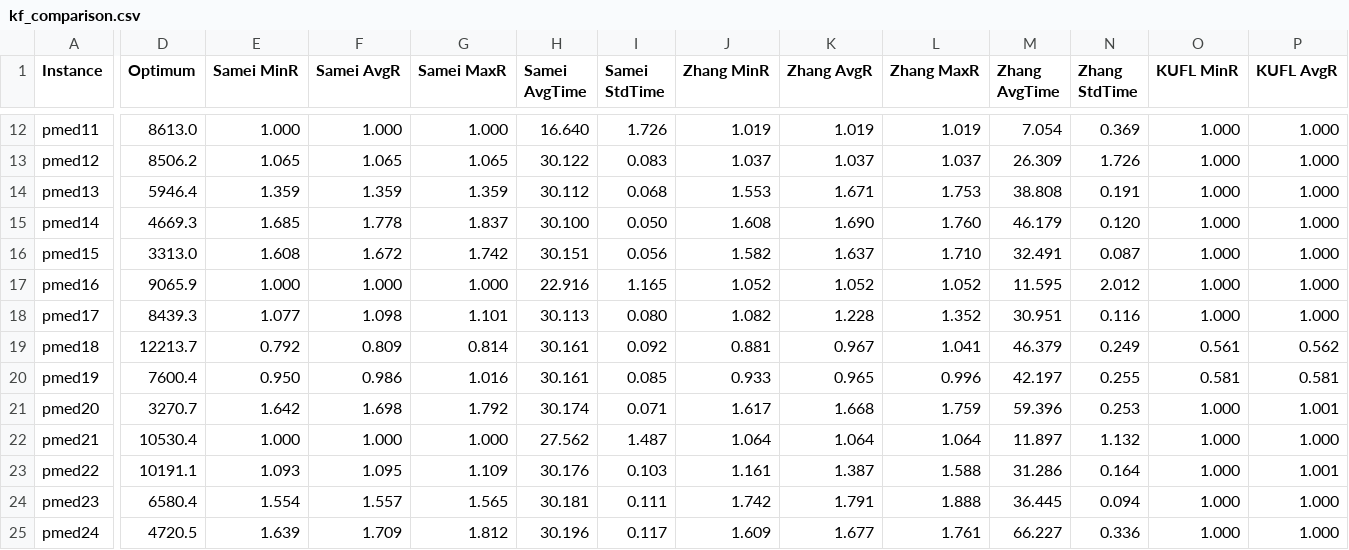
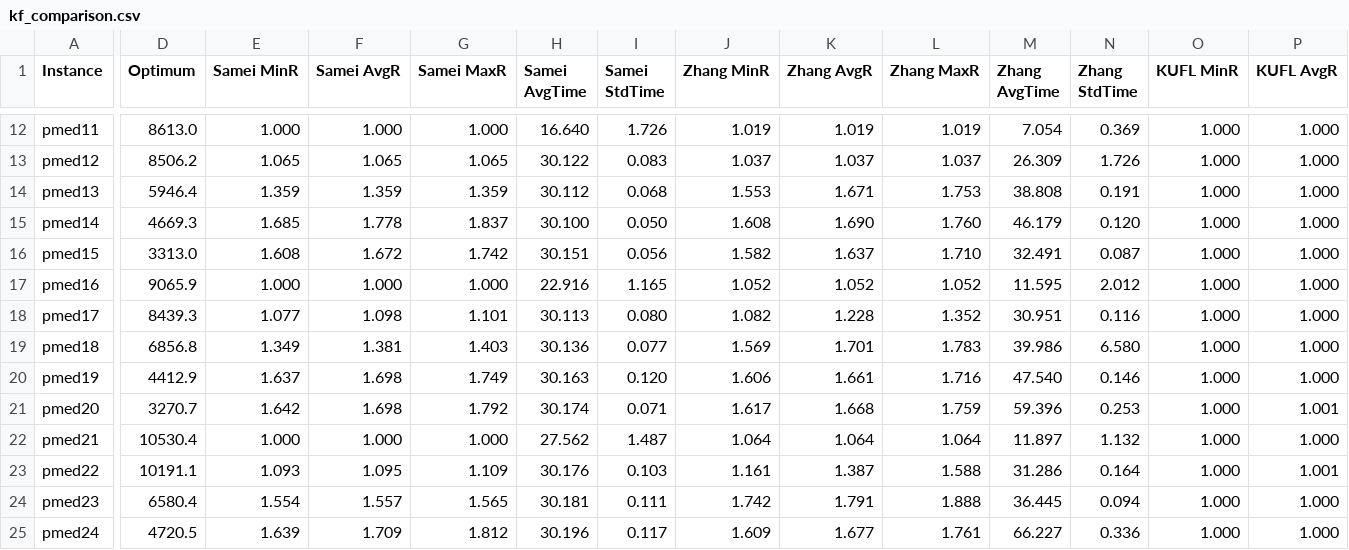
Before and after one commit to Krahme1/kmedian, a CSV file: results/kf_comparison.csv, drawn as a sheet; only a part is shown, gaps mark what is left out; the diff covers the shown part only; the diff names each change by its address in the sheet, - before the commit and + after, or states it on an @@ line.

Commit message:
Fix pmed18/19 with corrected optimums; ratios now sensible

```diff
--- a/results/kf_comparison.csv
+++ b/results/kf_comparison.csv
-D19 (Optimum): 12213.7
+D19 (Optimum): 6856.8
-E19 (Samei MinR): 0.792
+E19 (Samei MinR): 1.349
-F19 (Samei AvgR): 0.809
+F19 (Samei AvgR): 1.381
-G19 (Samei MaxR): 0.814
+G19 (Samei MaxR): 1.403
-H19 (Samei AvgTime): 30.161
+H19 (Samei AvgTime): 30.136
-I19 (Samei StdTime): 0.092
+I19 (Samei StdTime): 0.077
-J19 (Zhang MinR): 0.881
+J19 (Zhang MinR): 1.569
-K19 (Zhang AvgR): 0.967
+K19 (Zhang AvgR): 1.701
-L19 (Zhang MaxR): 1.041
+L19 (Zhang MaxR): 1.783
-M19 (Zhang AvgTime): 46.379
+M19 (Zhang AvgTime): 39.986
-N19 (Zhang StdTime): 0.249
+N19 (Zhang StdTime): 6.580
-O19 (KUFL MinR): 0.561
+O19 (KUFL MinR): 1.000
-P19 (KUFL AvgR): 0.562
+P19 (KUFL AvgR): 1.000
-D20 (Optimum): 7600.4
+D20 (Optimum): 4412.9
-E20 (Samei MinR): 0.950
+E20 (Samei MinR): 1.637
-F20 (Samei AvgR): 0.986
+F20 (Samei AvgR): 1.698
-G20 (Samei MaxR): 1.016
+G20 (Samei MaxR): 1.749
-H20 (Samei AvgTime): 30.161
+H20 (Samei AvgTime): 30.163
-I20 (Samei StdTime): 0.085
+I20 (Samei StdTime): 0.120
-J20 (Zhang MinR): 0.933
+J20 (Zhang MinR): 1.606
-K20 (Zhang AvgR): 0.965
+K20 (Zhang AvgR): 1.661
-L20 (Zhang MaxR): 0.996
+L20 (Zhang MaxR): 1.716
-M20 (Zhang AvgTime): 42.197
+M20 (Zhang AvgTime): 47.540
-N20 (Zhang StdTime): 0.255
+N20 (Zhang StdTime): 0.146
-O20 (KUFL MinR): 0.581
+O20 (KUFL MinR): 1.000
-P20 (KUFL AvgR): 0.581
+P20 (KUFL AvgR): 1.000
```
Also changed, not shown: 6 edited cells elsewhere in this file, 1 other file.
